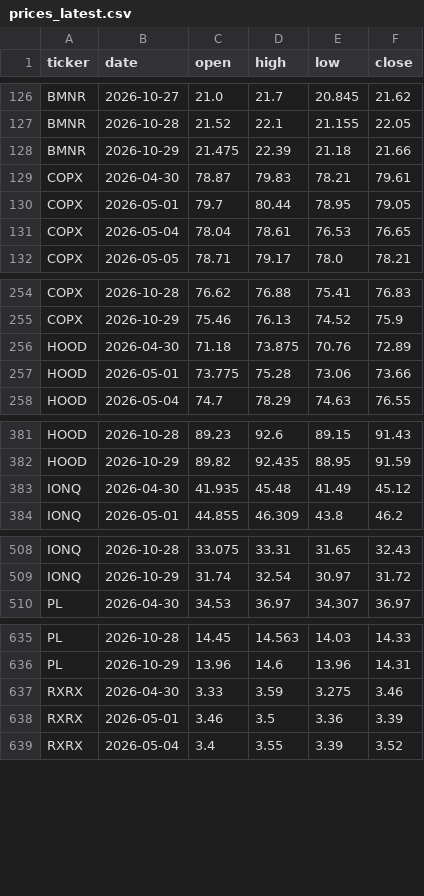
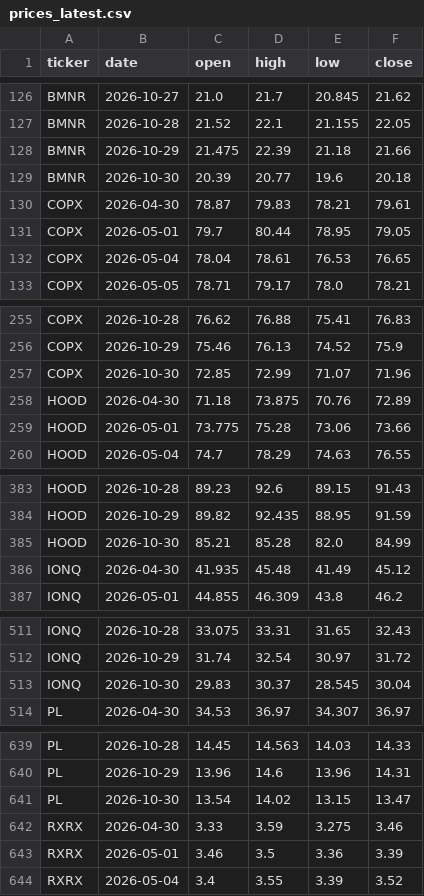
Before and after one commit to MinJoonCho627/petrodollar-dashboard, a CSV file: prices_latest.csv, drawn as a sheet; only a part is shown, gaps mark what is left out; the diff covers the shown part only.

Commit message:
prices: 2026-10-30

```diff
--- a/prices_latest.csv
+++ b/prices_latest.csv
@@ -128,2 +128,3 @@ BMNR,2026-10-28,21.52,22.1,21.155,22.05
 BMNR,2026-10-29,21.475,22.39,21.18,21.66
+BMNR,2026-10-30,20.39,20.77,19.6,20.18
 COPX,2026-04-30,78.87,79.83,78.21,79.61
@@ -255,2 +256,3 @@ COPX,2026-10-28,76.62,76.88,75.41,76.83
 COPX,2026-10-29,75.46,76.13,74.52,75.9
+COPX,2026-10-30,72.85,72.99,71.07,71.96
 HOOD,2026-04-30,71.18,73.875,70.76,72.89
@@ -382,2 +384,3 @@ HOOD,2026-10-28,89.23,92.6,89.15,91.43
 HOOD,2026-10-29,89.82,92.435,88.95,91.59
+HOOD,2026-10-30,85.21,85.28,82.0,84.99
 IONQ,2026-04-30,41.935,45.48,41.49,45.12
@@ -509,2 +512,3 @@ IONQ,2026-10-28,33.075,33.31,31.65,32.43
 IONQ,2026-10-29,31.74,32.54,30.97,31.72
+IONQ,2026-10-30,29.83,30.37,28.545,30.04
 PL,2026-04-30,34.53,36.97,34.307,36.97
@@ -636,2 +640,3 @@ PL,2026-10-28,14.45,14.563,14.03,14.33
 PL,2026-10-29,13.96,14.6,13.96,14.31
+PL,2026-10-30,13.54,14.02,13.15,13.47
 RXRX,2026-04-30,3.33,3.59,3.275,3.46
```
Also changed, not shown: 5 added rows elsewhere in this file, 1 other file.
